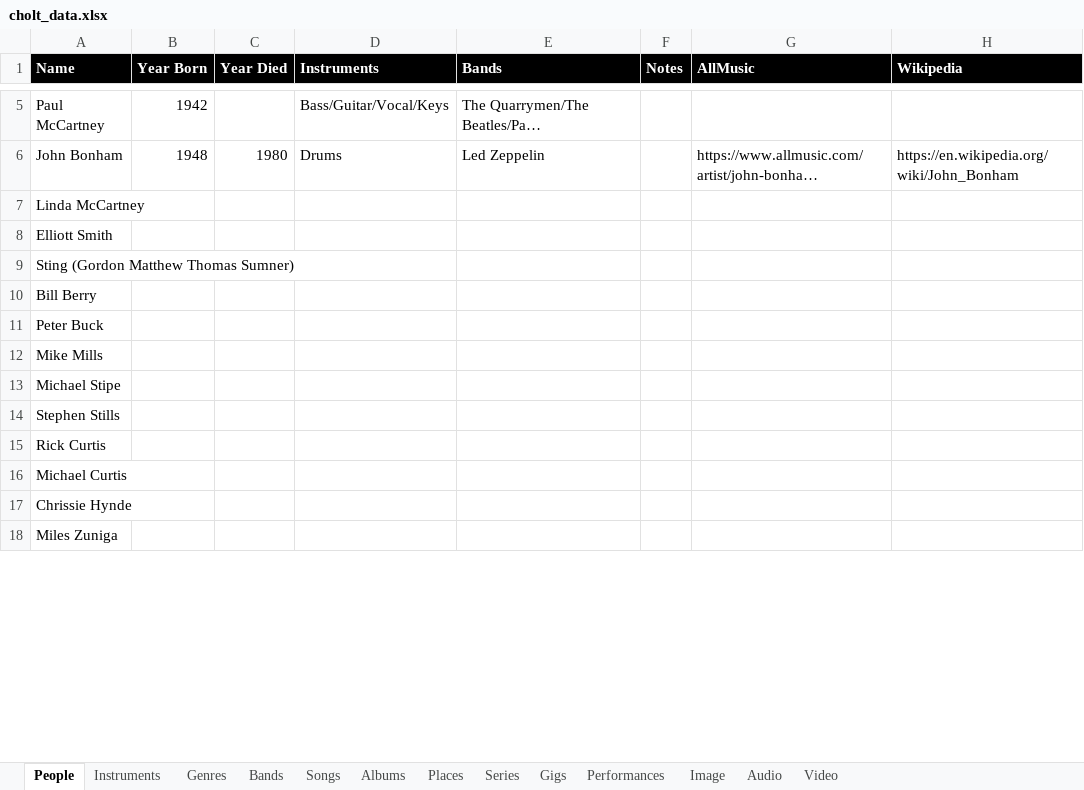
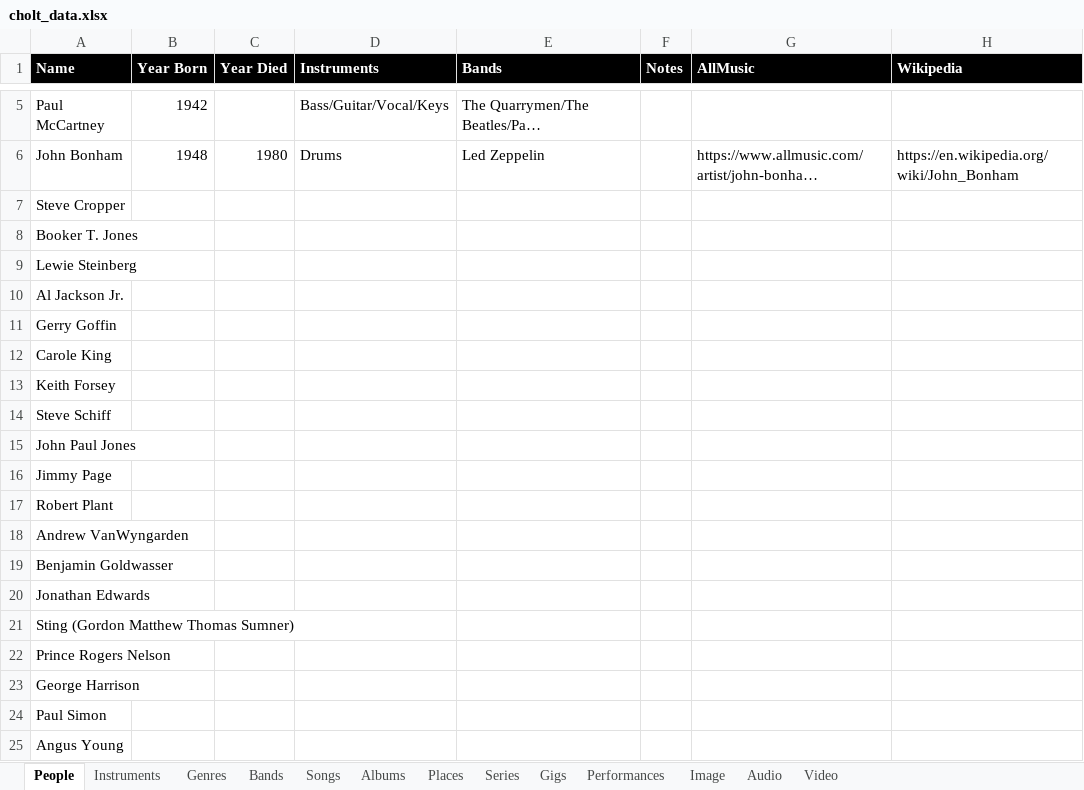
Before and after one commit to TheManInTheShack/ChrisHoltMusic, an Excel workbook: data/cholt_data.xlsx, sheet People, drawn as a sheet; only a part is shown, gaps mark what is left out; the shorter side is filled out with more unchanged rows; long unchanged cells end in …; values as stored, in another font and other column widths than the file's, no borders; the diff covers the shown part only; the diff names each change by its address in the sheet, - before the commit and + after, or states it on an @@ line.

```diff
--- a/data/cholt_data.xlsx (sheet People)
+++ b/data/cholt_data.xlsx (sheet People)
-A7 (Name): Linda McCartney
+A7 (Name): Steve Cropper
-A8 (Name): Elliott Smith
+A8 (Name): Booker T. Jones
+row 9: Lewie Steinberg
+row 10: Al Jackson Jr.
+row 11: Gerry Goffin
@@ row 147 moved to row 12: Carole King @@
+row 13: Keith Forsey
+row 14: Steve Schiff
@@ row 37 moved to row 15: John Paul Jones @@
@@ row 36 moved to row 16: Jimmy Page @@
@@ row 38 moved to row 17: Robert Plant @@
+row 18: Andrew VanWyngarden
+row 19: Benjamin Goldwasser
+row 20: Jonathan Edwards
@@ row 420 moved to row 22: Prince Rogers Nelson @@
@@ row 55 moved to row 23: George Harrison @@
@@ row 83 moved to row 24: Paul Simon @@
+row 25: Angus Young
```
Also changed, not shown: 82 added rows and 34 moved rows elsewhere in this sheet, sheet Songs, sheet Performances, sheet Bands, sheet Albums, sheet Gigs.
